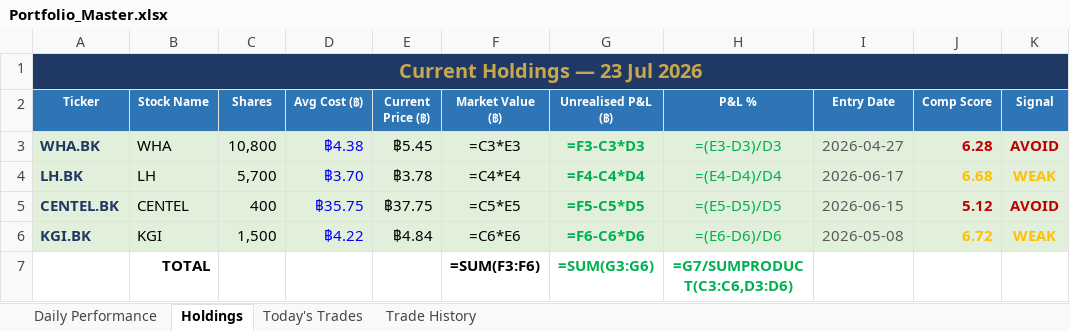
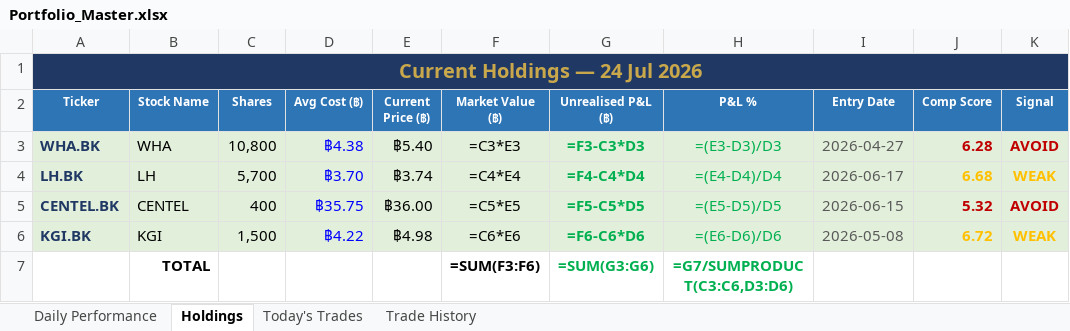
Before and after one commit to PP8825/thai-set-trading, an Excel workbook: Portfolio_Reports/Portfolio_Master.xlsx, sheet Holdings, drawn as a sheet; values as stored, in another font and other column widths than the file's, no borders; formulas without a stored value are shown as written; the diff names each change by its address in the sheet, - before the commit and + after, or states it on an @@ line.

```diff
--- a/Portfolio_Reports/Portfolio_Master.xlsx (sheet Holdings)
+++ b/Portfolio_Reports/Portfolio_Master.xlsx (sheet Holdings)
-A1 (Ticker): Current Holdings — 23 Jul 2026
+A1 (Ticker): Current Holdings — 24 Jul 2026
-E3 (Current Price (฿)): ฿5.45
+E3 (Current Price (฿)): ฿5.40
-E4 (Current Price (฿)): ฿3.78
+E4 (Current Price (฿)): ฿3.74
-E5 (Current Price (฿)): ฿37.75
+E5 (Current Price (฿)): ฿36.00
-J5 (Comp Score): 5.12
+J5 (Comp Score): 5.32
-E6 (Current Price (฿)): ฿4.84
+E6 (Current Price (฿)): ฿4.98
```
Also changed, not shown: sheet Daily Performance, sheet Today's Trades, 1 other file.
